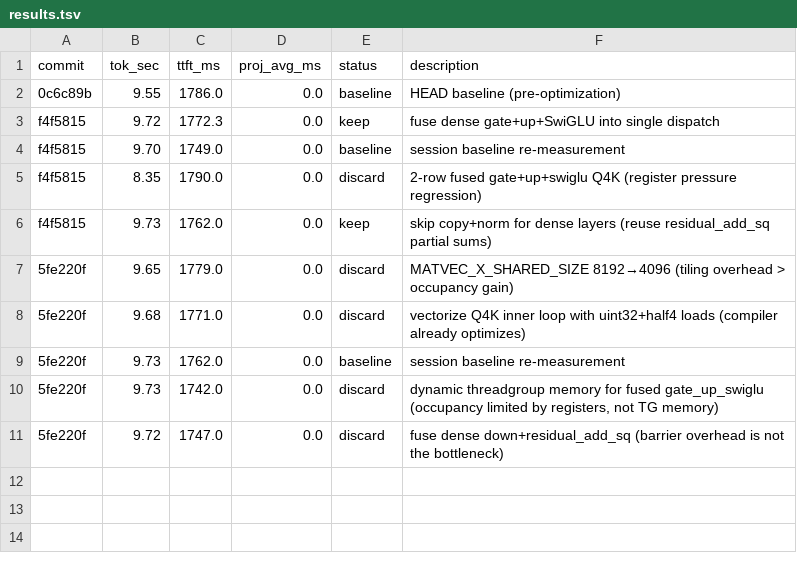
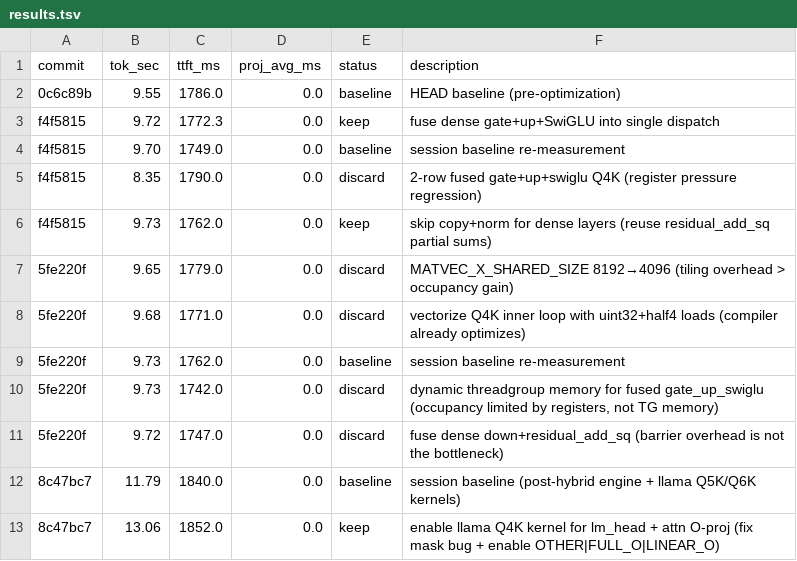
Before and after one commit to Rhovian/orome, a TSV file: experiments/qwen35-27B/results.tsv, drawn as a sheet; the diff names each change by its address in the sheet, - before the commit and + after, or states it on an @@ line.

```diff
--- a/experiments/qwen35-27B/results.tsv
+++ b/experiments/qwen35-27B/results.tsv
+row 12: 8c47bc7 | 11.79 | 1840.0 | 0.0 | baseline | session baseline (post-hybrid engine + llama Q5K/Q6K kernels)
+row 13: 8c47bc7 | 13.06 | 1852.0 | 0.0 | keep | enable llama Q4K kernel for lm_head + attn O-proj (fix mask bug + enable OTHER|FULL_O|LINEAR_O)
```
Also changed, not shown: 1 other file.
